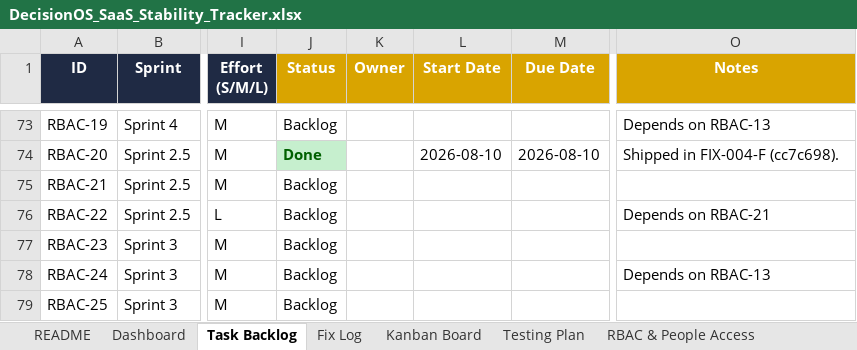
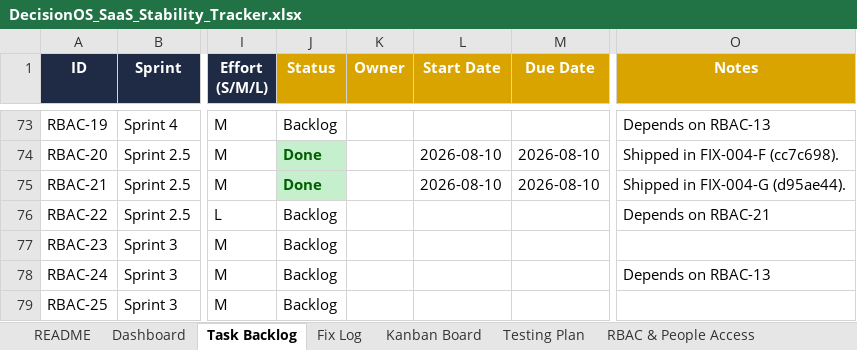
Before and after one commit to quazrelevate-god/DecisionOS, an Excel workbook: docs/DecisionOS_SaaS_Stability_Tracker.xlsx, sheet Task Backlog, drawn as a sheet; only a part is shown, gaps mark what is left out; values as stored, in another font and other column widths than the file's, no borders; conditional formats not drawn; the diff names each change by its address in the sheet, - before the commit and + after, or states it on an @@ line.

Commit message:
docs(tracker): FIX-004-G done -- session mgmt UI (RBAC-21)

```diff
--- a/docs/DecisionOS_SaaS_Stability_Tracker.xlsx (sheet Task Backlog)
+++ b/docs/DecisionOS_SaaS_Stability_Tracker.xlsx (sheet Task Backlog)
-J75 (Status): Backlog
+J75 (Status): Done
@@ J75 fill: none → #C6EFCE, bold: off → on, text colour: black → #006100 @@
-L75 (Start Date): (empty)
+L75 (Start Date): 2026-08-10
-M75 (Due Date): (empty)
+M75 (Due Date): 2026-08-10
-O75 (Notes): (empty)
+O75 (Notes): Shipped in FIX-004-G (d95ae44).
```
Also changed, not shown: sheet Fix Log.
